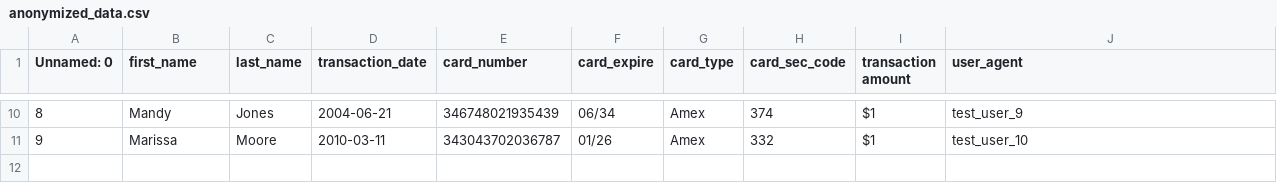
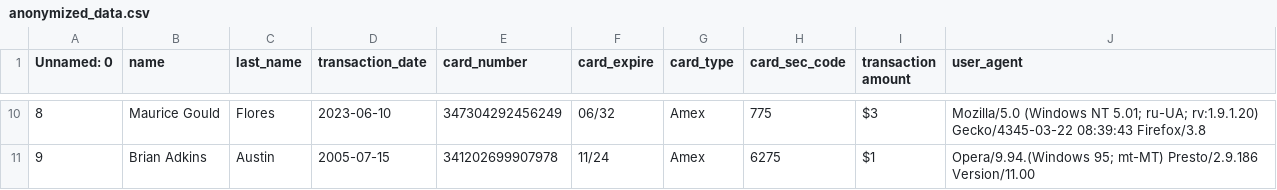
Before and after one commit to tamseel101/test-csv, a CSV file: anonymized_data.csv, drawn as a sheet; only a part is shown, gaps mark what is left out; the diff covers the shown part only.

```diff
--- a/anonymized_data.csv
+++ b/anonymized_data.csv
@@ -1 +1 @@
-Unnamed: 0,first_name,last_name,transaction_date,card_number,card_expire,card_type,card_sec_code,transaction amount,user_agent
+Unnamed: 0,name,last_name,transaction_date,card_number,card_expire,card_type,card_sec_code,transaction amount,user_agent
@@ -10,2 +10,2 @@ Unnamed: 0,first_name,last_name,transaction_date,card_number,card_expire,card_ty
-8,Mandy,Jones,2004-06-21,346748021935439,06/34,Amex,374,$1,test_user_9
-9,Marissa,Moore,2010-03-11,343043702036787,01/26,Amex,332,$1,test_user_10
+8,Maurice Gould,Flores,2023-06-10,347304292456249,06/32,Amex,775,$3,Mozilla/5.0 (Windows NT 5.01; ru-UA; rv:1.9.1.20) Gecko/4345-03-22 08:39:43 Firefox/3.8
+9,Brian Adkins,Austin,2005-07-15,341202699907978,11/24,Amex,6275,$1,Opera/9.94.(Windows 95; mt-MT) Presto/2.9.186 Version/11.00
```
Also changed, not shown: 60 edited cells elsewhere in this file, test_data.csv, 1 other file.
